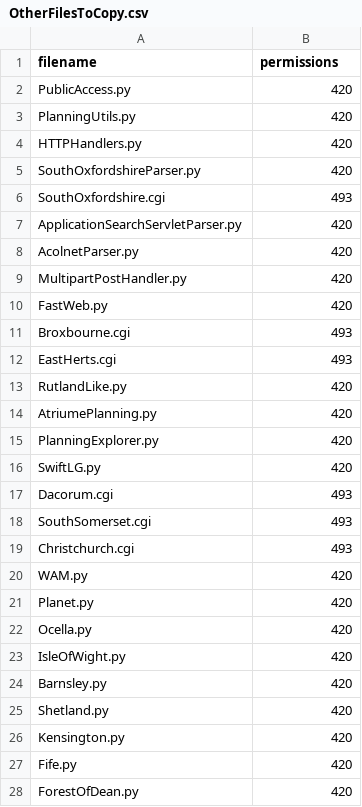
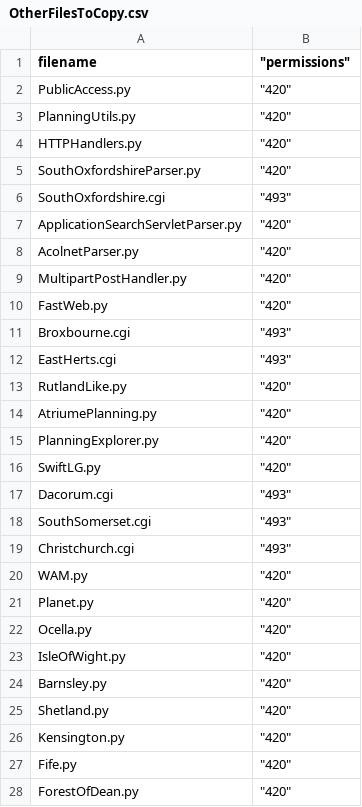
Before and after one commit to openaustralia/planningalerts, a CSV file: OtherFilesToCopy.csv, drawn as a sheet; only a part is shown; the diff covers the shown part only.

```diff
--- a/OtherFilesToCopy.csv
+++ b/OtherFilesToCopy.csv
@@ -1,28 +1,28 @@
-"filename", "permissions"
-"PublicAccess.py", "420"
-"PlanningUtils.py", "420"
-"HTTPHandlers.py", "420"
-"SouthOxfordshireParser.py", "420"
-"SouthOxfordshire.cgi", "493"
-"ApplicationSearchServletParser.py", "420"
-"AcolnetParser.py", "420"
-"MultipartPostHandler.py", "420"
-"FastWeb.py", "420"
-"Broxbourne.cgi", "493"
-"EastHerts.cgi", "493"
-"RutlandLike.py", "420"
-"AtriumePlanning.py", "420"
-"PlanningExplorer.py", "420"
-"SwiftLG.py", "420"
-"Dacorum.cgi", "493"
-"SouthSomerset.cgi", "493"
-"Christchurch.cgi", "493"
-"WAM.py", "420"
-"Planet.py", "420"
-"Ocella.py", "420"
-"IsleOfWight.py", "420"
-"Barnsley.py", "420"
-"Shetland.py", "420"
-"Kensington.py", "420"
-"Fife.py", "420"
-"ForestOfDean.py", "420"
+"filename"," ""permissions"""
+"PublicAccess.py"," ""420"""
+"PlanningUtils.py"," ""420"""
+"HTTPHandlers.py"," ""420"""
+"SouthOxfordshireParser.py"," ""420""  "
+"SouthOxfordshire.cgi"," ""493"""
+"ApplicationSearchServletParser.py"," ""420"""
+"AcolnetParser.py"," ""420"""
+"MultipartPostHandler.py"," ""420"""
+"FastWeb.py"," ""420"""
+"Broxbourne.cgi"," ""493"""
+"EastHerts.cgi"," ""493"""
+"RutlandLike.py"," ""420"""
+"AtriumePlanning.py"," ""420"""
+"PlanningExplorer.py"," ""420"""
+"SwiftLG.py"," ""420"""
+"Dacorum.cgi"," ""493"""
+"SouthSomerset.cgi"," ""493"""
+"Christchurch.cgi"," ""493"""
+"WAM.py"," ""420"""
+"Planet.py"," ""420"""
+"Ocella.py"," ""420"""
+"IsleOfWight.py"," ""420"""
+"Barnsley.py"," ""420"""
+"Shetland.py"," ""420"""
+"Kensington.py"," ""420"""
+"Fife.py"," ""420"""
+"ForestOfDean.py"," ""420"""
```
Also changed, not shown: 1 removed row and 44 edited cells elsewhere in this file.
